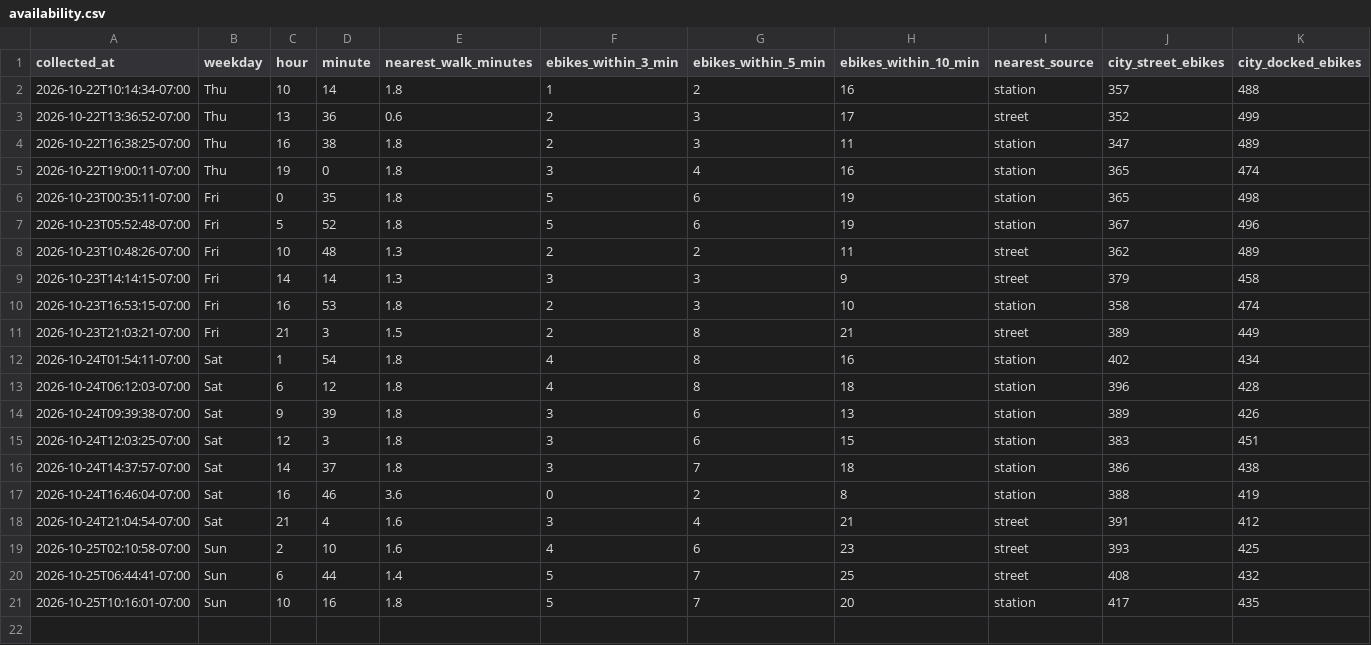
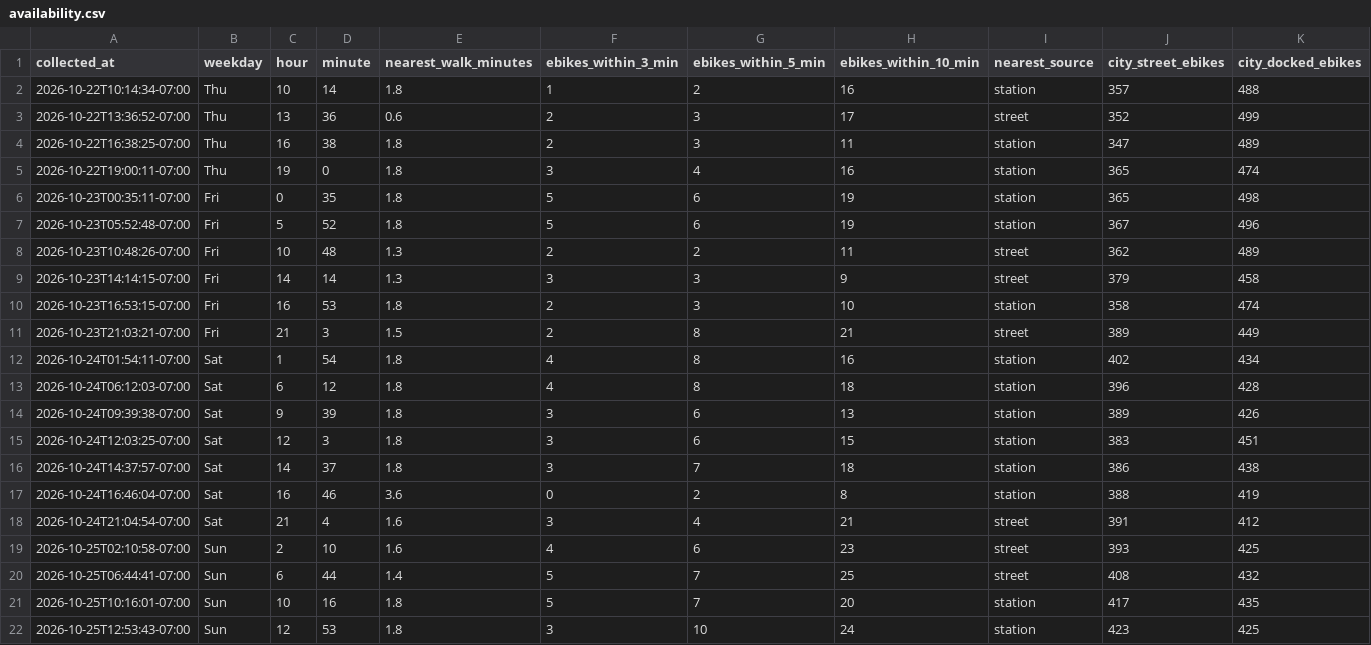
Before and after one commit to aaron-underhill/biketown-alert, a CSV file: availability.csv, drawn as a sheet; the diff names each change by its address in the sheet, - before the commit and + after, or states it on an @@ line.

```diff
--- a/availability.csv
+++ b/availability.csv
+row 22: 2026-10-25T12:53:43-07:00 | Sun | 12 | 53 | 1.8 | 3 | 10 | 24 | station | 423 | 425
```
